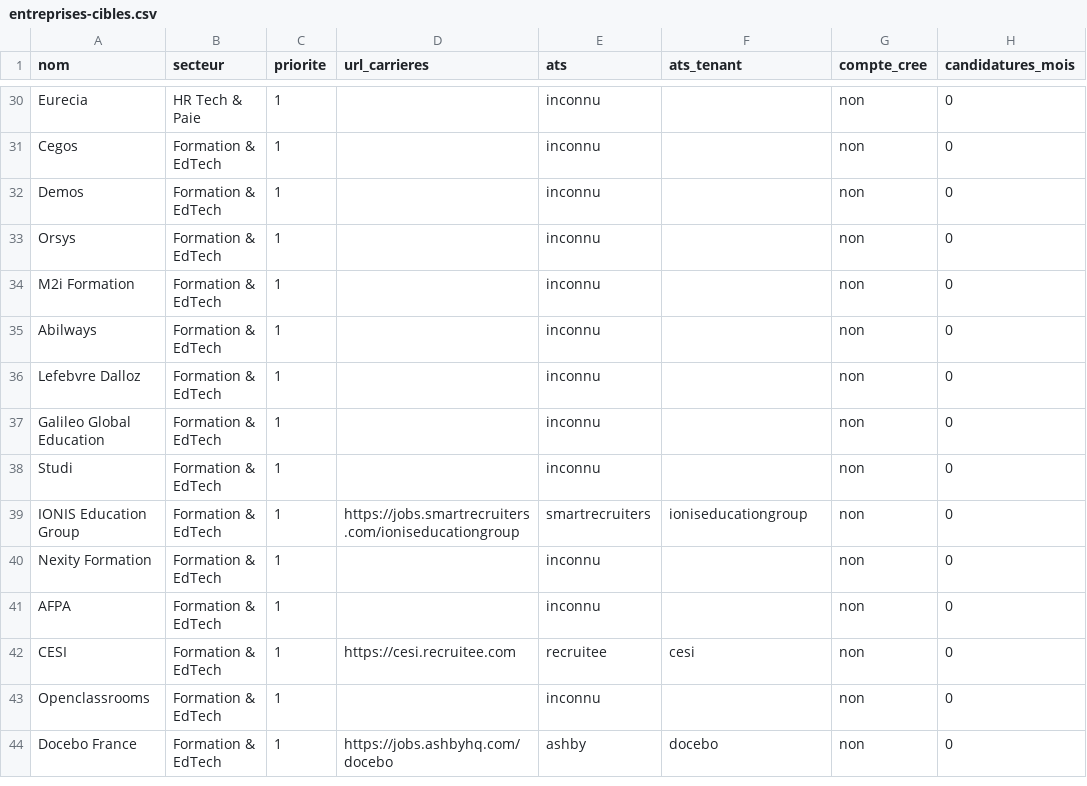
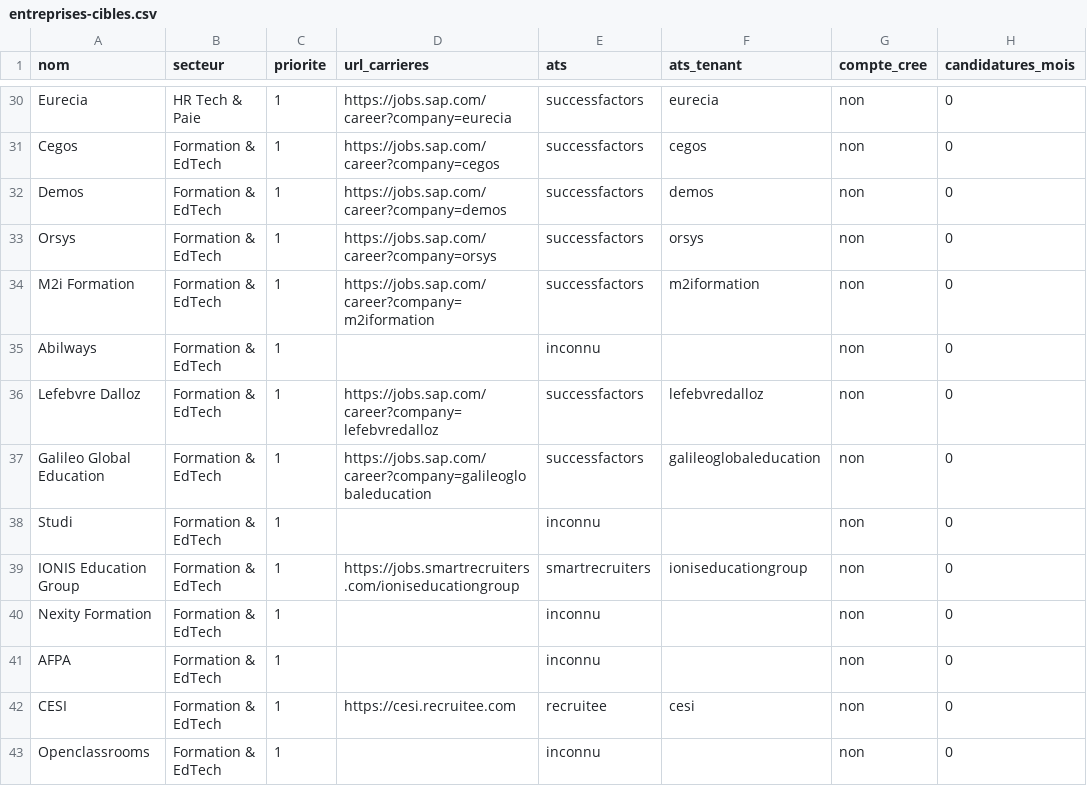
Before and after one commit to Mehdi-Career/Career, a CSV file: entreprises-cibles.csv, drawn as a sheet; only a part is shown, gaps mark what is left out; the shorter side is filled out with more unchanged rows; the diff covers the shown part only; the diff names each change by its address in the sheet, - before the commit and + after, or states it on an @@ line.

```diff
--- a/entreprises-cibles.csv
+++ b/entreprises-cibles.csv
-D30 (url_carrieres): (empty)
+D30 (url_carrieres): https://jobs.sap.com/career?company=eurecia
-E30:E34 (ats): inconnu
+E30:E34 (ats): successfactors
-F30 (ats_tenant): (empty)
+F30 (ats_tenant): eurecia
-D31 (url_carrieres): (empty)
+D31 (url_carrieres): https://jobs.sap.com/career?company=cegos
-F31 (ats_tenant): (empty)
+F31 (ats_tenant): cegos
-D32 (url_carrieres): (empty)
+D32 (url_carrieres): https://jobs.sap.com/career?company=demos
-F32 (ats_tenant): (empty)
+F32 (ats_tenant): demos
-D33 (url_carrieres): (empty)
+D33 (url_carrieres): https://jobs.sap.com/career?company=orsys
-F33 (ats_tenant): (empty)
+F33 (ats_tenant): orsys
-D34 (url_carrieres): (empty)
+D34 (url_carrieres): https://jobs.sap.com/career?company=m2iformation
-F34 (ats_tenant): (empty)
+F34 (ats_tenant): m2iformation
-D36 (url_carrieres): (empty)
+D36 (url_carrieres): https://jobs.sap.com/career?company=lefebvredalloz
-E36:E37 (ats): inconnu
+E36:E37 (ats): successfactors
-F36 (ats_tenant): (empty)
+F36 (ats_tenant): lefebvredalloz
-D37 (url_carrieres): (empty)
+D37 (url_carrieres): https://jobs.sap.com/career?company=galileoglobaleducation
-F37 (ats_tenant): (empty)
+F37 (ats_tenant): galileoglobaleducation
```
Also changed, not shown: 39 edited cells elsewhere in this file.
